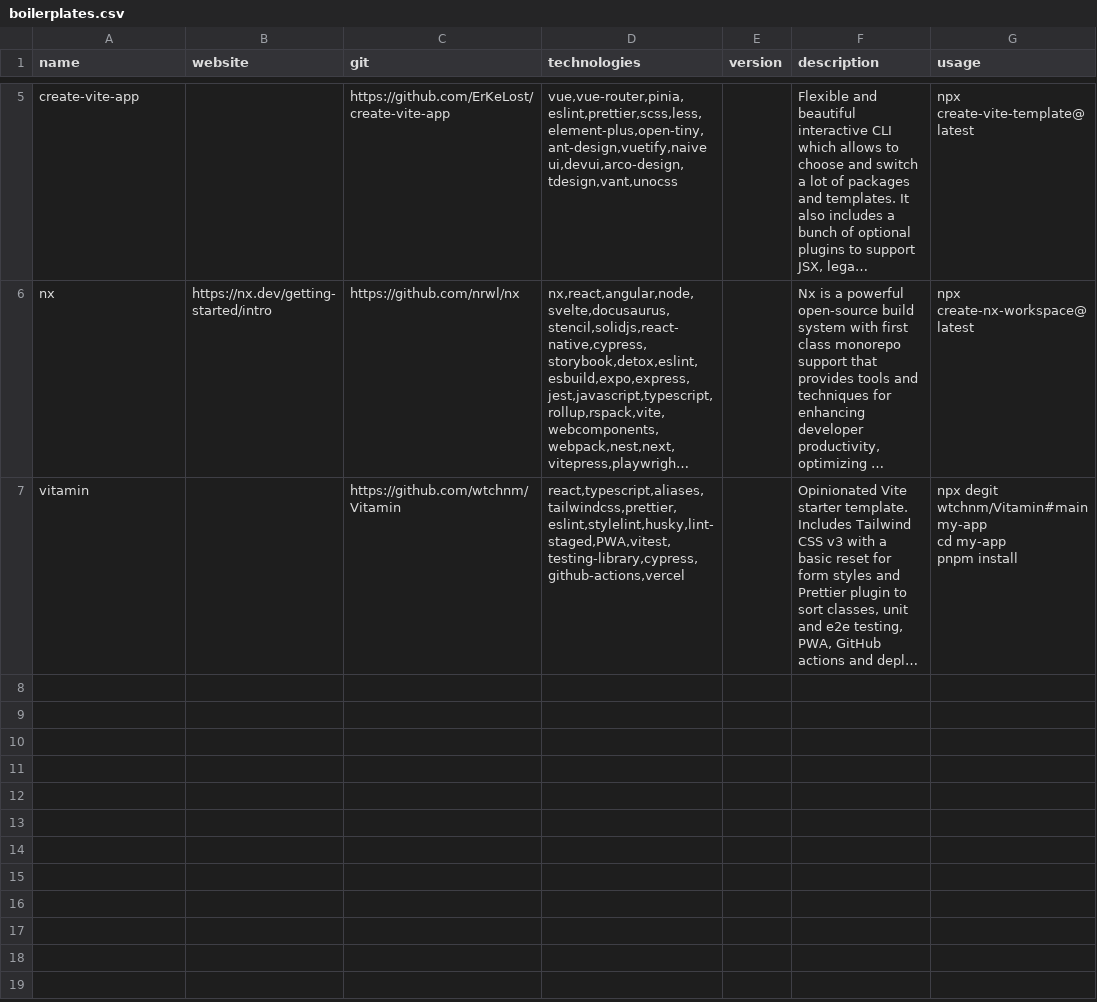
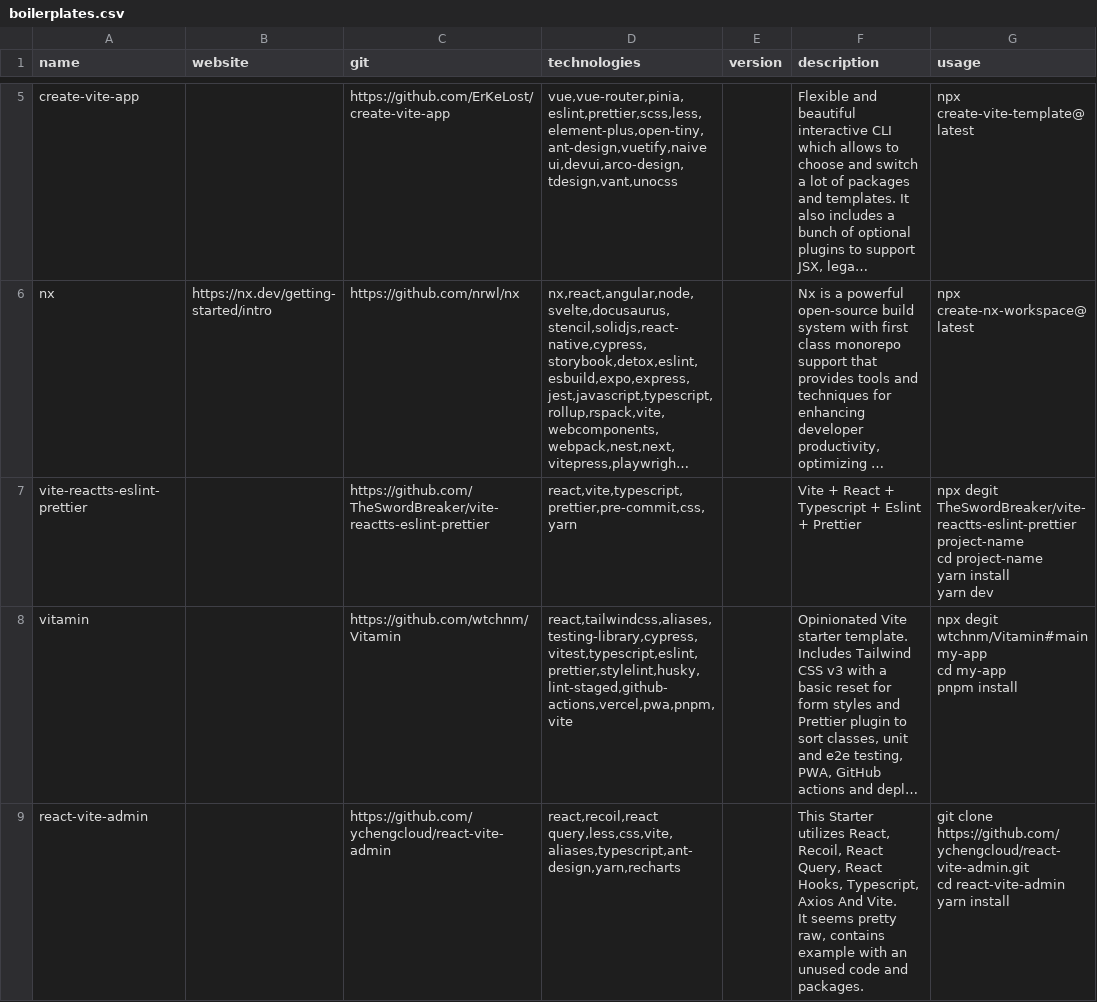
Before and after one commit to akondratsky/compendium, a CSV file: src/data/boilerplates.csv, drawn as a sheet; only a part is shown, gaps mark what is left out; long unchanged cells end in …; addresses are those after the commit; ↵ is a line break in a cell; the diff names each change by its address in the sheet, - before the commit and + after, or states it on an @@ line.

Commit message:
added: react-vite-admin, vite-reactts-eslint-prettier

```diff
--- a/src/data/boilerplates.csv
+++ b/src/data/boilerplates.csv
+row 7: vite-reactts-eslint-prettier |  | https://github.com/TheSwordBreaker/vite-reactts-eslint-prettier | react,vite,typescript,prettier,pre-commit,css,yarn |  | Vite + React + Typescript + Eslint + Prettier | npx degit TheSwordBreaker/vite-reactts-eslint-prettier project-name ↵ cd project-name ↵ yarn install ↵ yarn dev
-D8 (technologies): react,typescript,aliases,tailwindcss,prettier,eslint,stylelint,husky,lint-staged,PWA,vitest,testing-library,cypress,github-actions,vercel
+D8 (technologies): react,tailwindcss,aliases,testing-library,cypress,vitest,typescript,eslint,prettier,stylelint,husky,lint-staged,github-actions,vercel,pwa,pnpm,vite
+row 9: react-vite-admin |  | https://github.com/ychengcloud/react-vite-admin | react,recoil,react query,less,css,vite,aliases,typescript,ant-design,yarn,recharts |  | This Starter utilizes React, Recoil, React Query, React Hooks, Typescript, Axios And Vite. ↵ It seems pretty raw, contains example with an unused code and packages. | git clone https://github.com/ychengcloud/react-vite-admin.git ↵ cd react-vite-admin ↵ yarn install
```
Also changed, not shown: src/data/technologies.csv.
